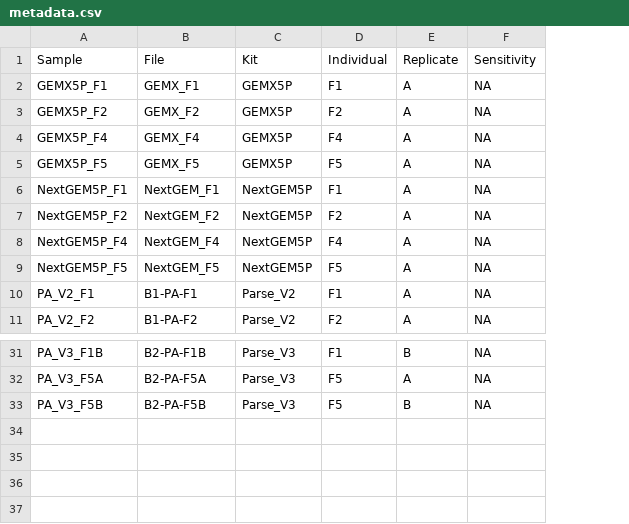
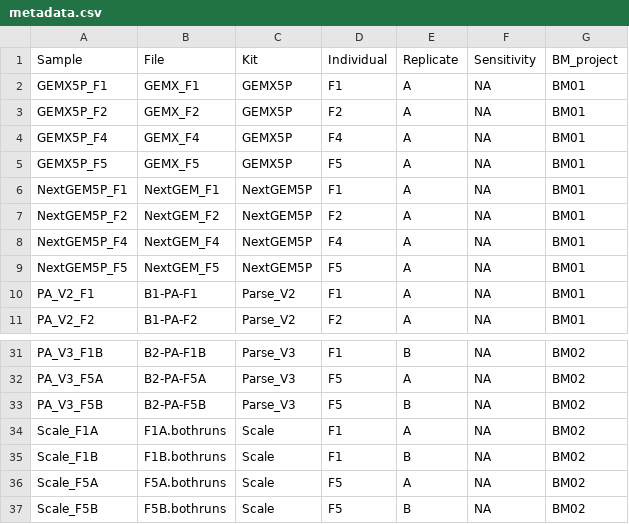
Before and after one commit to Fred-Hutch-Innovation-Lab/BM02_analysis, a CSV file: config/metadata.csv, drawn as a sheet; only a part is shown, gaps mark what is left out; the diff names each change by its address in the sheet, - before the commit and + after, or states it on an @@ line.

Commit message:
update samplesheets, metadata, methods

```diff
--- a/config/metadata.csv
+++ b/config/metadata.csv
+column G, rows 1-11: BM_project | BM01 | BM01 | BM01 | BM01 | BM01 | BM01 | BM01 | BM01 | BM01 | BM01; rows 31-33: all BM02
+row 34: Scale_F1A | F1A.bothruns | Scale | F1 | A | NA | BM02
+row 35: Scale_F1B | F1B.bothruns | Scale | F1 | B | NA | BM02
+row 36: Scale_F5A | F5A.bothruns | Scale | F5 | A | NA | BM02
+row 37: Scale_F5B | F5B.bothruns | Scale | F5 | B | NA | BM02
```
Also changed, not shown: 5 other files.
